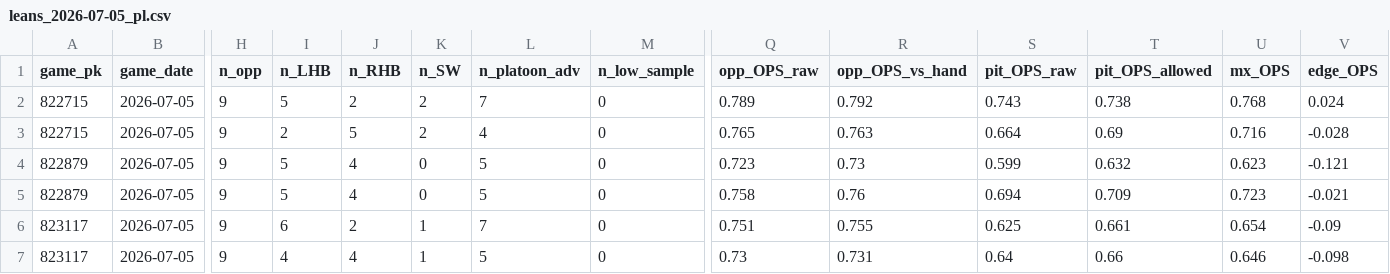
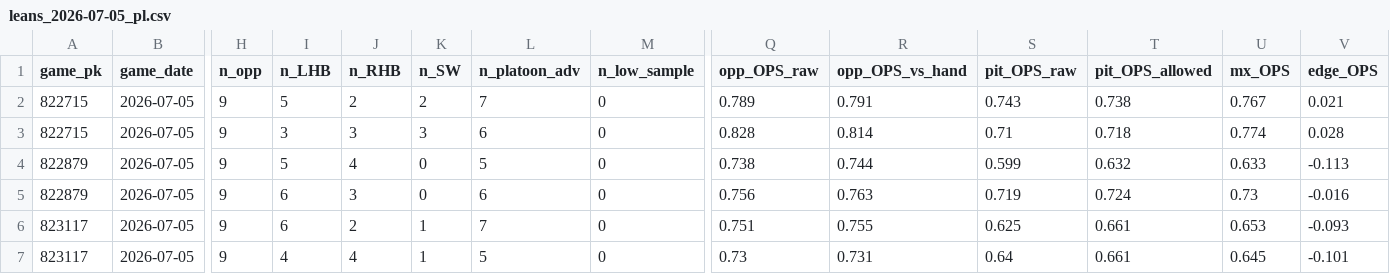
Before and after one commit to Dave356w/sports-display-renderer, a CSV file: data/leans_2026-07-05_pl.csv, drawn as a sheet; only a part is shown, gaps mark what is left out; the diff covers the shown part only; the diff names each change by its address in the sheet, - before the commit and + after, or states it on an @@ line.

```diff
--- a/data/leans_2026-07-05_pl.csv
+++ b/data/leans_2026-07-05_pl.csv
-R2 (opp_OPS_vs_hand): 0.792
+R2 (opp_OPS_vs_hand): 0.791
-U2 (mx_OPS): 0.768
+U2 (mx_OPS): 0.767
-V2 (edge_OPS): 0.024
+V2 (edge_OPS): 0.021
-I3 (n_LHB): 2
+I3 (n_LHB): 3
-J3 (n_RHB): 5
+J3 (n_RHB): 3
-K3 (n_SW): 2
+K3 (n_SW): 3
-L3 (n_platoon_adv): 4
+L3 (n_platoon_adv): 6
-Q3 (opp_OPS_raw): 0.765
+Q3 (opp_OPS_raw): 0.828
-R3 (opp_OPS_vs_hand): 0.763
+R3 (opp_OPS_vs_hand): 0.814
-S3 (pit_OPS_raw): 0.664
+S3 (pit_OPS_raw): 0.71
-T3 (pit_OPS_allowed): 0.69
+T3 (pit_OPS_allowed): 0.718
-U3 (mx_OPS): 0.716
+U3 (mx_OPS): 0.774
-V3 (edge_OPS): -0.028
+V3 (edge_OPS): 0.028
-Q4 (opp_OPS_raw): 0.723
+Q4 (opp_OPS_raw): 0.738
-R4 (opp_OPS_vs_hand): 0.73
+R4 (opp_OPS_vs_hand): 0.744
-U4 (mx_OPS): 0.623
+U4 (mx_OPS): 0.633
-V4 (edge_OPS): -0.121
+V4 (edge_OPS): -0.113
-I5 (n_LHB): 5
+I5 (n_LHB): 6
-J5 (n_RHB): 4
+J5 (n_RHB): 3
-L5 (n_platoon_adv): 5
+L5 (n_platoon_adv): 6
-Q5 (opp_OPS_raw): 0.758
+Q5 (opp_OPS_raw): 0.756
-R5 (opp_OPS_vs_hand): 0.76
+R5 (opp_OPS_vs_hand): 0.763
-S5 (pit_OPS_raw): 0.694
+S5 (pit_OPS_raw): 0.719
-T5 (pit_OPS_allowed): 0.709
+T5 (pit_OPS_allowed): 0.724
-U5 (mx_OPS): 0.723
+U5 (mx_OPS): 0.73
-V5 (edge_OPS): -0.021
+V5 (edge_OPS): -0.016
-U6 (mx_OPS): 0.654
+U6 (mx_OPS): 0.653
-V6 (edge_OPS): -0.09
+V6 (edge_OPS): -0.093
-T7 (pit_OPS_allowed): 0.66
+T7 (pit_OPS_allowed): 0.661
-U7 (mx_OPS): 0.646
+U7 (mx_OPS): 0.645
-V7 (edge_OPS): -0.098
+V7 (edge_OPS): -0.101
```
Also changed, not shown: 130 edited cells elsewhere in this file, data/leans_2026-07-05_xw.csv, data/mlb_lean_ledger.csv.
